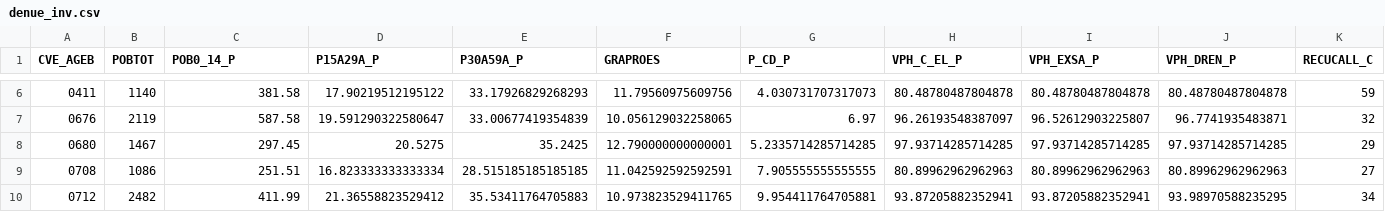
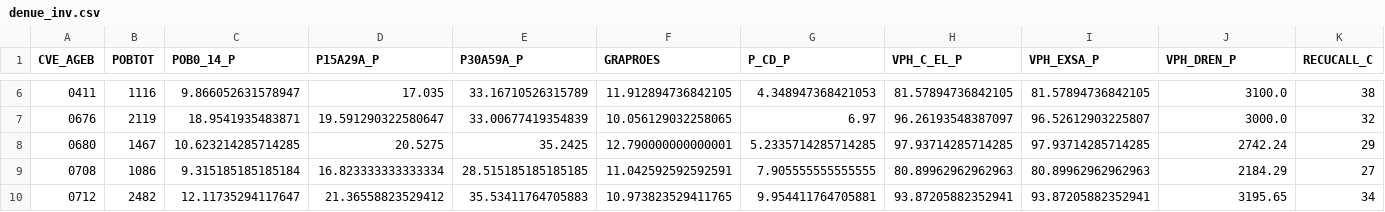
Before and after one commit to pcorner10/prep_2023, a CSV file: data/denue_inv.csv, drawn as a sheet; only a part is shown, gaps mark what is left out; the diff covers the shown part only; the diff names each change by its address in the sheet, - before the commit and + after, or states it on an @@ line.

```diff
--- a/data/denue_inv.csv
+++ b/data/denue_inv.csv
-B6 (POBTOT): 1140
+B6 (POBTOT): 1116
-C6 (POB0_14_P): 381.58
+C6 (POB0_14_P): 9.866052631578947
-D6 (P15A29A_P): 17.90219512195122
+D6 (P15A29A_P): 17.035
-E6 (P30A59A_P): 33.17926829268293
+E6 (P30A59A_P): 33.16710526315789
-F6 (GRAPROES): 11.79560975609756
+F6 (GRAPROES): 11.912894736842105
-G6 (P_CD_P): 4.030731707317073
+G6 (P_CD_P): 4.348947368421053
-H6 (VPH_C_EL_P): 80.48780487804878
+H6 (VPH_C_EL_P): 81.57894736842105
-I6 (VPH_EXSA_P): 80.48780487804878
+I6 (VPH_EXSA_P): 81.57894736842105
-J6 (VPH_DREN_P): 80.48780487804878
+J6 (VPH_DREN_P): 3100.0
-K6 (RECUCALL_C): 59
+K6 (RECUCALL_C): 38
-C7 (POB0_14_P): 587.58
+C7 (POB0_14_P): 18.9541935483871
-J7 (VPH_DREN_P): 96.7741935483871
+J7 (VPH_DREN_P): 3000.0
-C8 (POB0_14_P): 297.45
+C8 (POB0_14_P): 10.623214285714285
-J8 (VPH_DREN_P): 97.93714285714285
+J8 (VPH_DREN_P): 2742.24
-C9 (POB0_14_P): 251.51
+C9 (POB0_14_P): 9.315185185185184
-J9 (VPH_DREN_P): 80.89962962962963
+J9 (VPH_DREN_P): 2184.29
-C10 (POB0_14_P): 411.99
+C10 (POB0_14_P): 12.11735294117647
-J10 (VPH_DREN_P): 93.98970588235295
+J10 (VPH_DREN_P): 3195.65
```
Also changed, not shown: 146 edited cells elsewhere in this file, 3 other files.
